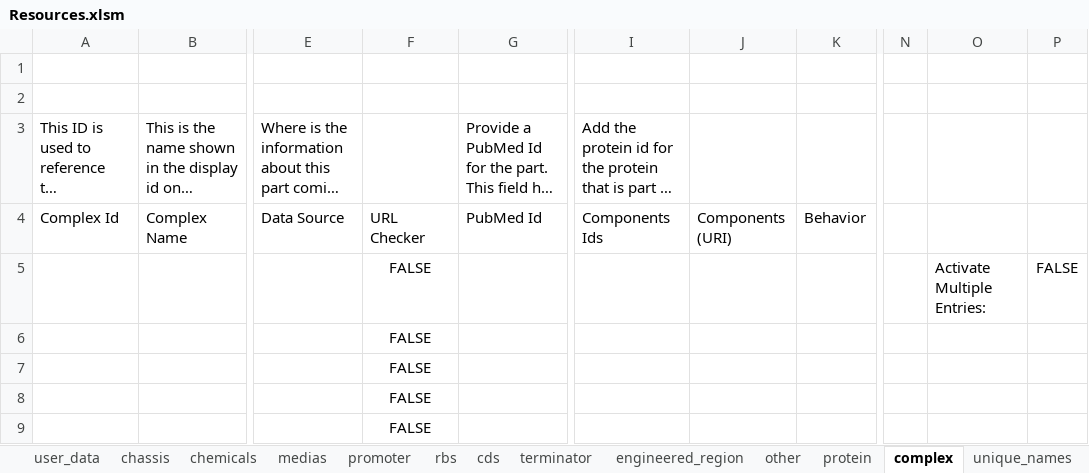
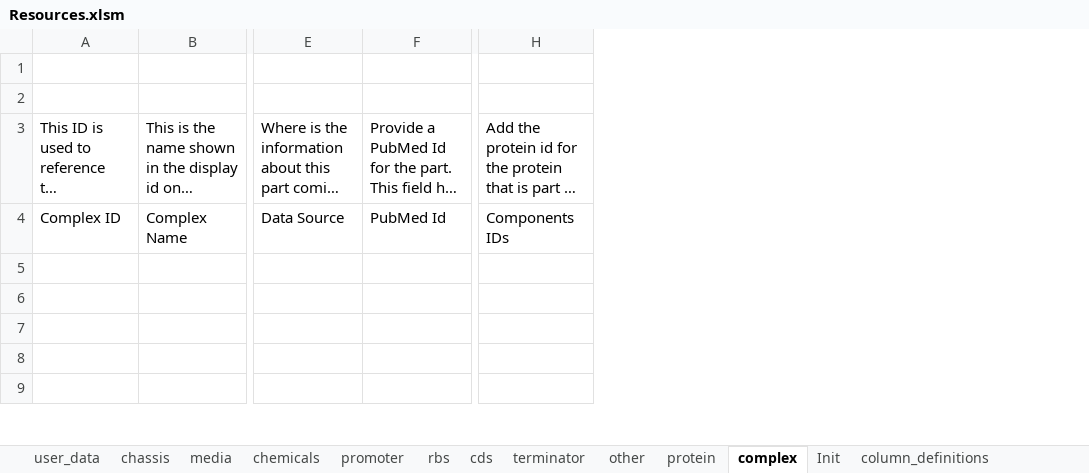
Before and after one commit to SynBioDex/Excel-to-SBOL, an Excel workbook: resources/templates/Resources.xlsm, sheet complex, drawn as a sheet; only a part is shown, gaps mark what is left out; long unchanged cells end in …; values as stored, in another font and other column widths than the file's, no borders; conditional formats and table styles not drawn; removed rows and columns are numbered as before the commit, all else as after; the diff names each change by its address in the sheet, - before the commit and + after, or states it on an @@ line.

```diff
--- a/resources/templates/Resources.xlsm (sheet complex)
+++ b/resources/templates/Resources.xlsm (sheet complex)
-sheet tab: medias
+sheet tab: media
-sheet tab: engineered_region
-sheet tab: unique_names
@@ sheet tab order changed: user_data | chassis | media | chemicals | promoter | rbs | cds | terminator | other | protein | complex | Init | column_definitions @@
-column F, rows 4-9: URL Checker | FALSE | FALSE | FALSE | FALSE | FALSE
-column J, row 4: Components (URI)
@@ column K hidden, row 4: Behavior @@
@@ column N hidden, empty @@
-column O, row 5: Activate Multiple Entries:
-column P, row 5: FALSE
-A4: Complex Id
+A4: Complex ID
-H4: Components Ids
+H4: Components IDs
```
Also changed, not shown: sheet column_definitions, sheet chassis, sheet promoter, sheet cds, sheet other, sheet protein, 6 more sheets, other sheet tabs, formulas that keep their value, hidden cells.
